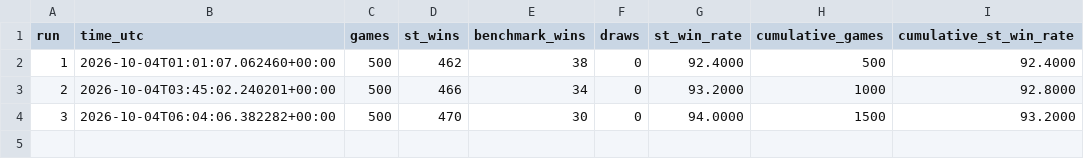
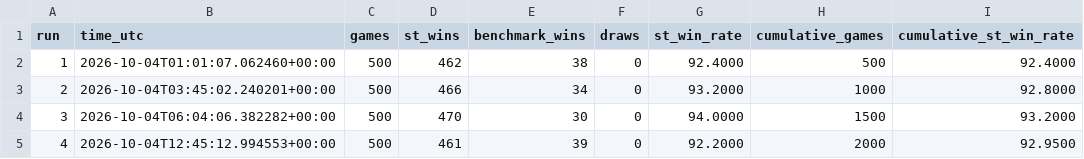
Before and after one commit to boubaca86/mtg-simulator, a CSV file: results/st_vs_benchmark_red_v2/history.csv, drawn as a sheet.

```diff
--- a/results/st_vs_benchmark_red_v2/history.csv
+++ b/results/st_vs_benchmark_red_v2/history.csv
@@ -4 +4,2 @@ run,time_utc,games,st_wins,benchmark_wins,draws,st_win_rate,cumulative_games,cum
 3,2026-10-04T06:04:06.382282+00:00,500,470,30,0,94.0000,1500,93.2000
+4,2026-10-04T12:45:12.994553+00:00,500,461,39,0,92.2000,2000,92.9500
```
Also changed, not shown: 5 other files.
